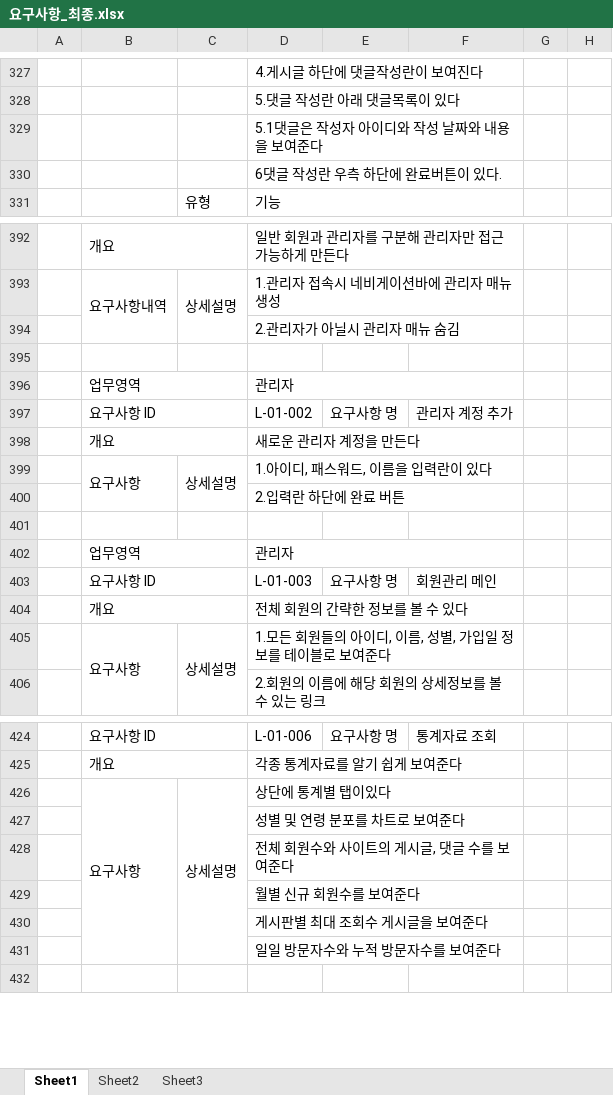
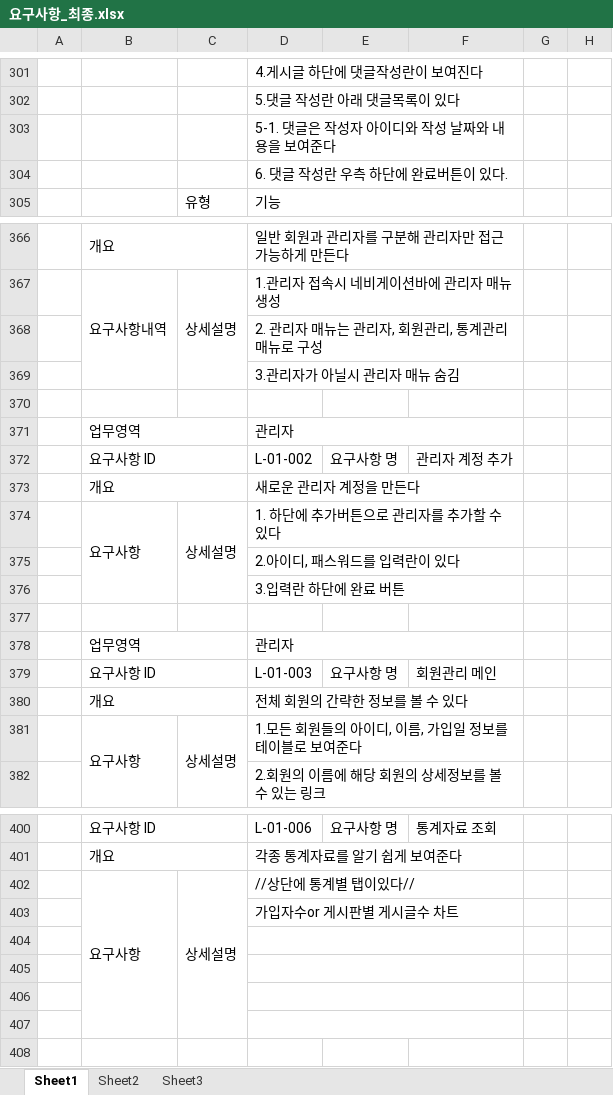
Before and after one commit to uckjae/2TeamFinal, an Excel workbook: doc/요구사항정의서 및 명세서/요구사항_최종.xlsx, sheet Sheet1, drawn as a sheet; only a part is shown, gaps mark what is left out; values as stored, in another font and other column widths than the file's, no cell formats; addresses are those after the commit; the diff covers the shown part only; the diff names each change by its address in the sheet, - before the commit and + after, or states it on an @@ line.

```diff
--- a/doc/요구사항정의서 및 명세서/요구사항_최종.xlsx (sheet Sheet1)
+++ b/doc/요구사항정의서 및 명세서/요구사항_최종.xlsx (sheet Sheet1)
-D303: 5.1댓글은 작성자 아이디와 작성 날짜와 내용을 보여준다
+D303: 5-1. 댓글은 작성자 아이디와 작성 날짜와 내용을 보여준다
-D304: 6댓글 작성란 우측 하단에 완료버튼이 있다.
+D304: 6. 댓글 작성란 우측 하단에 완료버튼이 있다.
-D368: 2.관리자가 아닐시 관리자 매뉴 숨김
+D368: 2. 관리자 매뉴는 관리자, 회원관리, 통계관리 매뉴로 구성
+row 369:  |  |  | 3.관리자가 아닐시 관리자 매뉴 숨김
-D374: 1.아이디, 패스워드, 이름을 입력란이 있다
+D374: 1. 하단에 추가버튼으로 관리자를 추가할 수 있다
-D375: 2.입력란 하단에 완료 버튼
+D375: 2.아이디, 패스워드를 입력란이 있다
+row 376:  |  |  | 3.입력란 하단에 완료 버튼
-D381: 1.모든 회원들의 아이디, 이름, 성별, 가입일 정보를 테이블로 보여준다
+D381: 1.모든 회원들의 아이디, 이름, 가입일 정보를 테이블로 보여준다
-D402: 상단에 통계별 탭이있다
+D402: //상단에 통계별 탭이있다//
-D403: 성별 및 연령 분포를 차트로 보여준다
+D403: 가입자수or 게시판별 게시글수 차트
-D404: 전체 회원수와 사이트의 게시글, 댓글 수를 보여준다
+D404: (empty)
-D405: 월별 신규 회원수를 보여준다
+D405: (empty)
-D406: 게시판별 최대 조회수 게시글을 보여준다
+D406: (empty)
-D407: 일일 방문자수와 누적 방문자수를 보여준다
+D407: (empty)
```
Also changed, not shown: 2 added rows, 28 removed rows, 40 edited cells and merged cells elsewhere in this sheet, cell formats, 28 other files.
